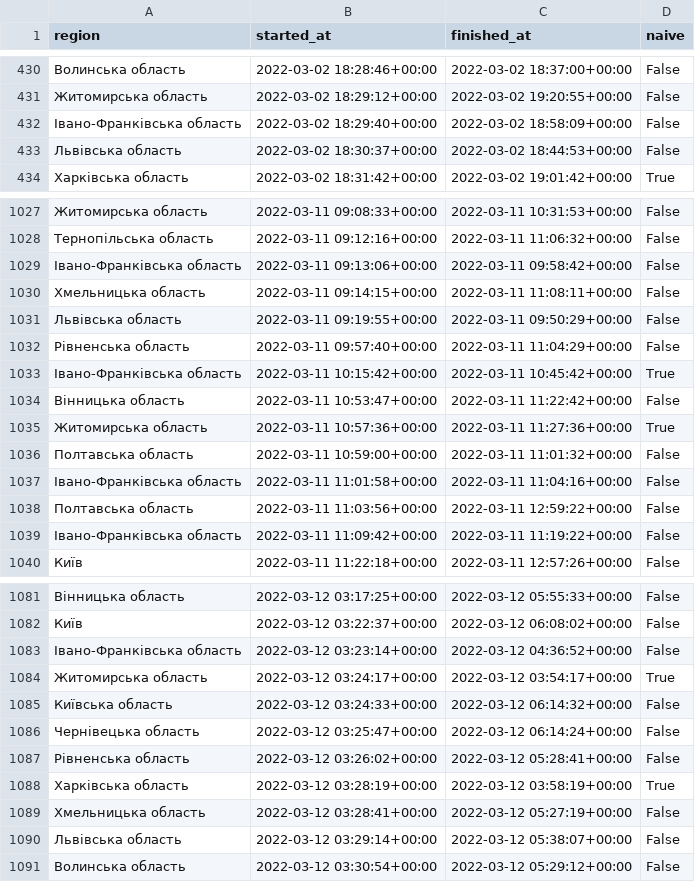
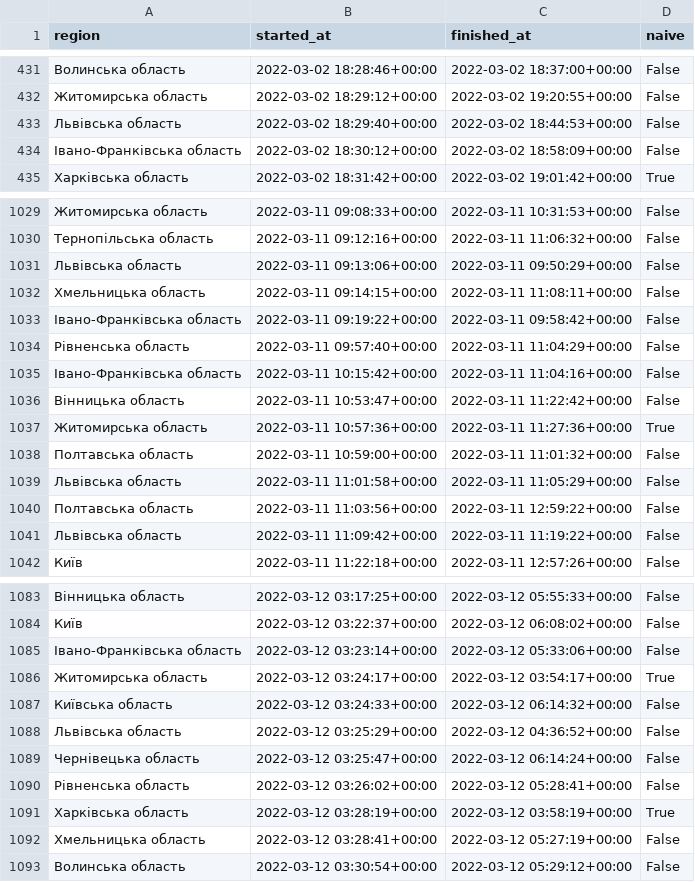
Before and after one commit to Vadimkin/ukrainian-air-raid-sirens-dataset, a CSV file: air-raid-dataset.csv, drawn as a sheet; only a part is shown, gaps mark what is left out; the diff covers the shown part only.

Commit message:
Fix city region

```diff
--- a/air-raid-dataset.csv
+++ b/air-raid-dataset.csv
@@ -431,4 +432,4 @@ region,started_at,finished_at,naive
 Житомирська область,2022-03-02 18:29:12+00:00,2022-03-02 19:20:55+00:00,False
-Івано-Франківська область,2022-03-02 18:29:40+00:00,2022-03-02 18:58:09+00:00,False
-Львівська область,2022-03-02 18:30:37+00:00,2022-03-02 18:44:53+00:00,False
+Львівська область,2022-03-02 18:29:40+00:00,2022-03-02 18:44:53+00:00,False
+Івано-Франківська область,2022-03-02 18:30:12+00:00,2022-03-02 18:58:09+00:00,False
 Харківська область,2022-03-02 18:31:42+00:00,2022-03-02 19:01:42+00:00,True
@@ -1028,7 +1030,7 @@ region,started_at,finished_at,naive
 Тернопільська область,2022-03-11 09:12:16+00:00,2022-03-11 11:06:32+00:00,False
-Івано-Франківська область,2022-03-11 09:13:06+00:00,2022-03-11 09:58:42+00:00,False
+Львівська область,2022-03-11 09:13:06+00:00,2022-03-11 09:50:29+00:00,False
 Хмельницька область,2022-03-11 09:14:15+00:00,2022-03-11 11:08:11+00:00,False
-Львівська область,2022-03-11 09:19:55+00:00,2022-03-11 09:50:29+00:00,False
+Івано-Франківська область,2022-03-11 09:19:22+00:00,2022-03-11 09:58:42+00:00,False
 Рівненська область,2022-03-11 09:57:40+00:00,2022-03-11 11:04:29+00:00,False
-Івано-Франківська область,2022-03-11 10:15:42+00:00,2022-03-11 10:45:42+00:00,True
+Івано-Франківська область,2022-03-11 10:15:42+00:00,2022-03-11 11:04:16+00:00,False
 Вінницька область,2022-03-11 10:53:47+00:00,2022-03-11 11:22:42+00:00,False
@@ -1036,5 +1038,5 @@ region,started_at,finished_at,naive
 Полтавська область,2022-03-11 10:59:00+00:00,2022-03-11 11:01:32+00:00,False
-Івано-Франківська область,2022-03-11 11:01:58+00:00,2022-03-11 11:04:16+00:00,False
+Львівська область,2022-03-11 11:01:58+00:00,2022-03-11 11:05:29+00:00,False
 Полтавська область,2022-03-11 11:03:56+00:00,2022-03-11 12:59:22+00:00,False
-Івано-Франківська область,2022-03-11 11:09:42+00:00,2022-03-11 11:19:22+00:00,False
+Львівська область,2022-03-11 11:09:42+00:00,2022-03-11 11:19:22+00:00,False
 Київ,2022-03-11 11:22:18+00:00,2022-03-11 12:57:26+00:00,False
@@ -1082,5 +1084,6 @@ region,started_at,finished_at,naive
 Київ,2022-03-12 03:22:37+00:00,2022-03-12 06:08:02+00:00,False
-Івано-Франківська область,2022-03-12 03:23:14+00:00,2022-03-12 04:36:52+00:00,False
+Івано-Франківська область,2022-03-12 03:23:14+00:00,2022-03-12 05:33:06+00:00,False
 Житомирська область,2022-03-12 03:24:17+00:00,2022-03-12 03:54:17+00:00,True
 Київська область,2022-03-12 03:24:33+00:00,2022-03-12 06:14:32+00:00,False
+Львівська область,2022-03-12 03:25:29+00:00,2022-03-12 04:36:52+00:00,False
 Чернівецька область,2022-03-12 03:25:47+00:00,2022-03-12 06:14:24+00:00,False
@@ -1089,3 +1092,2 @@ region,started_at,finished_at,naive
 Хмельницька область,2022-03-12 03:28:41+00:00,2022-03-12 05:27:19+00:00,False
-Львівська область,2022-03-12 03:29:14+00:00,2022-03-12 05:38:07+00:00,False
 Волинська область,2022-03-12 03:30:54+00:00,2022-03-12 05:29:12+00:00,False
```
Also changed, not shown: 6 added rows, 4 removed rows and 31 edited cells elsewhere in this file, 1 other file.
